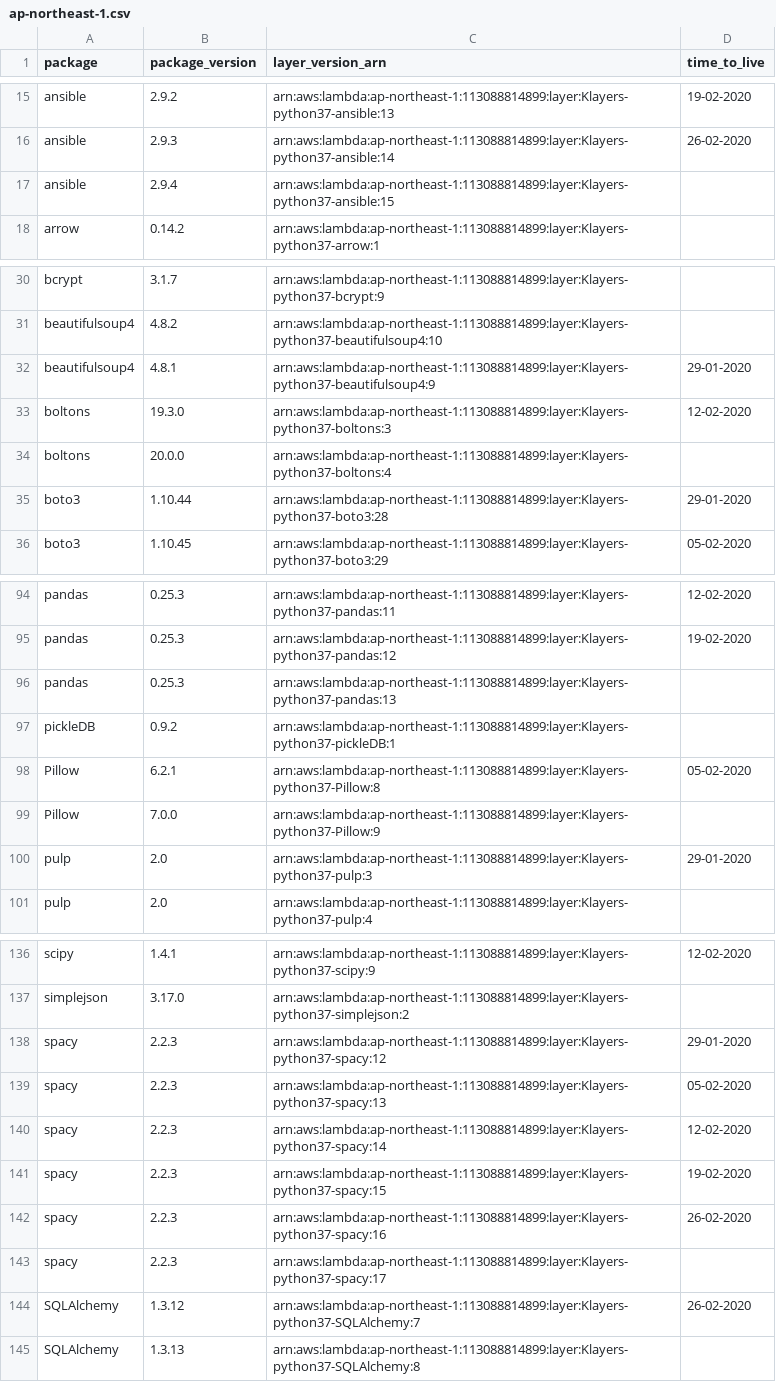
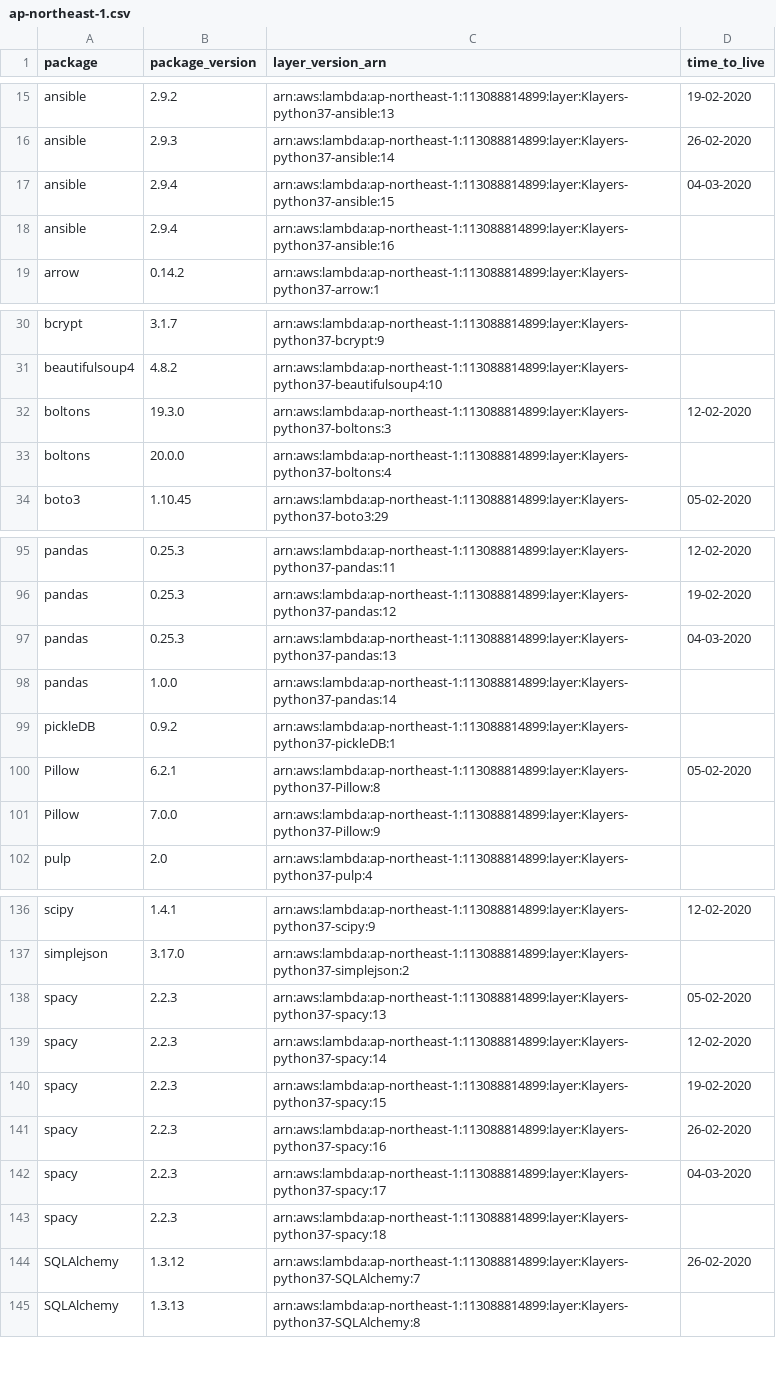
Before and after one commit to raffishquartan/Klayers, a CSV file: deployments/python3.7/arns/ap-northeast-1.csv, drawn as a sheet; only a part is shown, gaps mark what is left out; the diff covers the shown part only.

```diff
--- a/deployments/python3.7/arns/ap-northeast-1.csv
+++ b/deployments/python3.7/arns/ap-northeast-1.csv
@@ -16,3 +16,4 @@ ansible,2.9.2,arn:aws:lambda:ap-northeast-1:113088814899:layer:Klayers-python37-
 ansible,2.9.3,arn:aws:lambda:ap-northeast-1:113088814899:layer:Klayers-python37-ansible:14,26-02-2020
-ansible,2.9.4,arn:aws:lambda:ap-northeast-1:113088814899:layer:Klayers-python37-ansible:15,
+ansible,2.9.4,arn:aws:lambda:ap-northeast-1:113088814899:layer:Klayers-python37-ansible:15,04-03-2020
+ansible,2.9.4,arn:aws:lambda:ap-northeast-1:113088814899:layer:Klayers-python37-ansible:16,
 arrow,0.14.2,arn:aws:lambda:ap-northeast-1:113088814899:layer:Klayers-python37-arrow:1,
@@ -31,6 +31,4 @@ bcrypt,3.1.7,arn:aws:lambda:ap-northeast-1:113088814899:layer:Klayers-python37-b
 beautifulsoup4,4.8.2,arn:aws:lambda:ap-northeast-1:113088814899:layer:Klayers-python37-beautifulsoup4:10,
-beautifulsoup4,4.8.1,arn:aws:lambda:ap-northeast-1:113088814899:layer:Klayers-python37-beautifulsoup4:9,29-01-2020
 boltons,19.3.0,arn:aws:lambda:ap-northeast-1:113088814899:layer:Klayers-python37-boltons:3,12-02-2020
 boltons,20.0.0,arn:aws:lambda:ap-northeast-1:113088814899:layer:Klayers-python37-boltons:4,
-boto3,1.10.44,arn:aws:lambda:ap-northeast-1:113088814899:layer:Klayers-python37-boto3:28,29-01-2020
 boto3,1.10.45,arn:aws:lambda:ap-northeast-1:113088814899:layer:Klayers-python37-boto3:29,05-02-2020
@@ -95,3 +96,4 @@ pandas,0.25.3,arn:aws:lambda:ap-northeast-1:113088814899:layer:Klayers-python37-
 pandas,0.25.3,arn:aws:lambda:ap-northeast-1:113088814899:layer:Klayers-python37-pandas:12,19-02-2020
-pandas,0.25.3,arn:aws:lambda:ap-northeast-1:113088814899:layer:Klayers-python37-pandas:13,
+pandas,0.25.3,arn:aws:lambda:ap-northeast-1:113088814899:layer:Klayers-python37-pandas:13,04-03-2020
+pandas,1.0.0,arn:aws:lambda:ap-northeast-1:113088814899:layer:Klayers-python37-pandas:14,
 pickleDB,0.9.2,arn:aws:lambda:ap-northeast-1:113088814899:layer:Klayers-python37-pickleDB:1,
@@ -99,3 +101,2 @@ Pillow,6.2.1,arn:aws:lambda:ap-northeast-1:113088814899:layer:Klayers-python37-P
 Pillow,7.0.0,arn:aws:lambda:ap-northeast-1:113088814899:layer:Klayers-python37-Pillow:9,
-pulp,2.0,arn:aws:lambda:ap-northeast-1:113088814899:layer:Klayers-python37-pulp:3,29-01-2020
 pulp,2.0,arn:aws:lambda:ap-northeast-1:113088814899:layer:Klayers-python37-pulp:4,
@@ -137,3 +137,2 @@ scipy,1.4.1,arn:aws:lambda:ap-northeast-1:113088814899:layer:Klayers-python37-sc
 simplejson,3.17.0,arn:aws:lambda:ap-northeast-1:113088814899:layer:Klayers-python37-simplejson:2,
-spacy,2.2.3,arn:aws:lambda:ap-northeast-1:113088814899:layer:Klayers-python37-spacy:12,29-01-2020
 spacy,2.2.3,arn:aws:lambda:ap-northeast-1:113088814899:layer:Klayers-python37-spacy:13,05-02-2020
@@ -142,3 +141,4 @@ spacy,2.2.3,arn:aws:lambda:ap-northeast-1:113088814899:layer:Klayers-python37-sp
 spacy,2.2.3,arn:aws:lambda:ap-northeast-1:113088814899:layer:Klayers-python37-spacy:16,26-02-2020
-spacy,2.2.3,arn:aws:lambda:ap-northeast-1:113088814899:layer:Klayers-python37-spacy:17,
+spacy,2.2.3,arn:aws:lambda:ap-northeast-1:113088814899:layer:Klayers-python37-spacy:17,04-03-2020
+spacy,2.2.3,arn:aws:lambda:ap-northeast-1:113088814899:layer:Klayers-python37-spacy:18,
 SQLAlchemy,1.3.12,arn:aws:lambda:ap-northeast-1:113088814899:layer:Klayers-python37-SQLAlchemy:7,26-02-2020
```
Also changed, not shown: 4 added rows, 3 removed rows and 4 edited cells elsewhere in this file, deployments/python3.7/arns/ap-east-1.csv, deployments/python3.7/arns/ap-northeast-2.csv, 22 other files.
